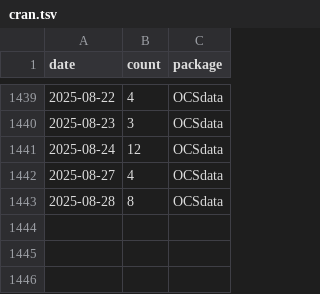
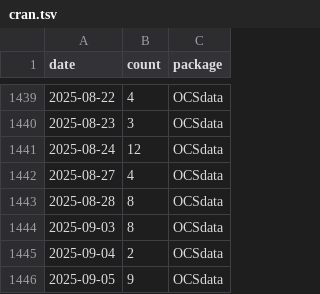
Before and after one commit to opencasestudies/ocs-metrics-dashboard, a TSV file: metricminer_data/cran/cran.tsv, drawn as a sheet; only a part is shown, gaps mark what is left out; the diff names each change by its address in the sheet, - before the commit and + after, or states it on an @@ line.

```diff
--- a/metricminer_data/cran/cran.tsv
+++ b/metricminer_data/cran/cran.tsv
+row 1444: 2025-09-03 | 8 | OCSdata
+row 1445: 2025-09-04 | 2 | OCSdata
+row 1446: 2025-09-05 | 9 | OCSdata
```
